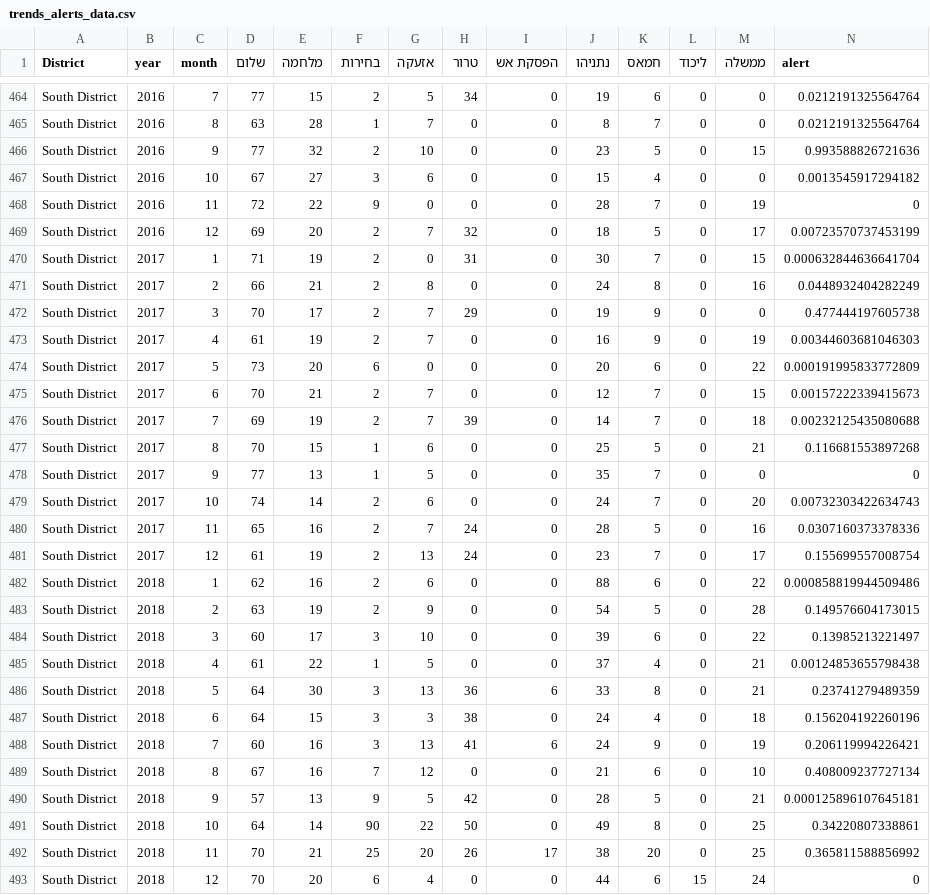
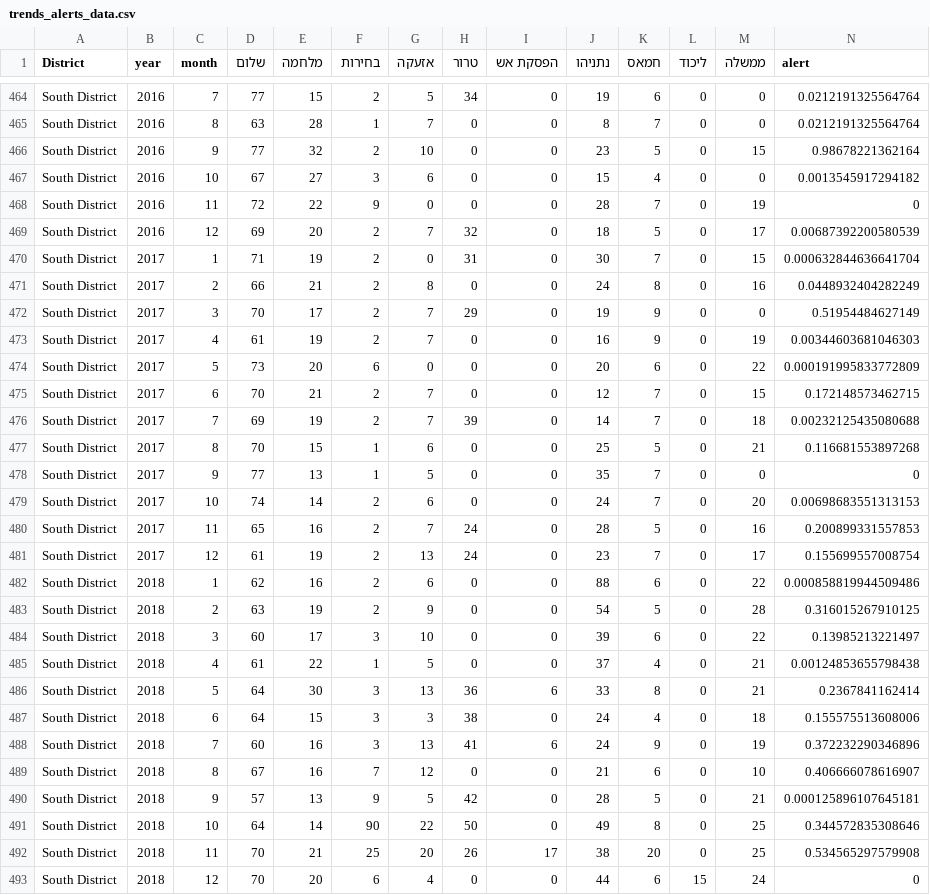
Before and after one commit to luizbines/Echoes-of-Terrorism, a CSV file: Trends/cleaning/Red Alerts/output/trends_alerts_data.csv, drawn as a sheet; only a part is shown, gaps mark what is left out; the diff covers the shown part only.

```diff
--- a/Trends/cleaning/Red Alerts/output/trends_alerts_data.csv
+++ b/Trends/cleaning/Red Alerts/output/trends_alerts_data.csv
@@ -465,12 +465,12 @@
 "South District",2016,8,63,28,1,7,0,0,8,7,0,0,0.0212191325564764
-"South District",2016,9,77,32,2,10,0,0,23,5,0,15,0.993588826721636
+"South District",2016,9,77,32,2,10,0,0,23,5,0,15,0.98678221362164
 "South District",2016,10,67,27,3,6,0,0,15,4,0,0,0.0013545917294182
 "South District",2016,11,72,22,9,0,0,0,28,7,0,19,0
-"South District",2016,12,69,20,2,7,32,0,18,5,0,17,0.00723570737453199
+"South District",2016,12,69,20,2,7,32,0,18,5,0,17,0.00687392200580539
 "South District",2017,1,71,19,2,0,31,0,30,7,0,15,0.000632844636641704
 "South District",2017,2,66,21,2,8,0,0,24,8,0,16,0.0448932404282249
-"South District",2017,3,70,17,2,7,29,0,19,9,0,0,0.477444197605738
+"South District",2017,3,70,17,2,7,29,0,19,9,0,0,0.51954484627149
 "South District",2017,4,61,19,2,7,0,0,16,9,0,19,0.00344603681046303
 "South District",2017,5,73,20,6,0,0,0,20,6,0,22,0.000191995833772809
-"South District",2017,6,70,21,2,7,0,0,12,7,0,15,0.00157222339415673
+"South District",2017,6,70,21,2,7,0,0,12,7,0,15,0.172148573462715
 "South District",2017,7,69,19,2,7,39,0,14,7,0,18,0.00232125435080688
@@ -478,16 +478,16 @@
 "South District",2017,9,77,13,1,5,0,0,35,7,0,0,0
-"South District",2017,10,74,14,2,6,0,0,24,7,0,20,0.00732303422634743
-"South District",2017,11,65,16,2,7,24,0,28,5,0,16,0.0307160373378336
+"South District",2017,10,74,14,2,6,0,0,24,7,0,20,0.00698683551313153
+"South District",2017,11,65,16,2,7,24,0,28,5,0,16,0.200899331557853
 "South District",2017,12,61,19,2,13,24,0,23,7,0,17,0.155699557008754
 "South District",2018,1,62,16,2,6,0,0,88,6,0,22,0.000858819944509486
-"South District",2018,2,63,19,2,9,0,0,54,5,0,28,0.149576604173015
+"South District",2018,2,63,19,2,9,0,0,54,5,0,28,0.316015267910125
 "South District",2018,3,60,17,3,10,0,0,39,6,0,22,0.13985213221497
 "South District",2018,4,61,22,1,5,0,0,37,4,0,21,0.00124853655798438
-"South District",2018,5,64,30,3,13,36,6,33,8,0,21,0.23741279489359
-"South District",2018,6,64,15,3,3,38,0,24,4,0,18,0.156204192260196
-"South District",2018,7,60,16,3,13,41,6,24,9,0,19,0.206119994226421
-"South District",2018,8,67,16,7,12,0,0,21,6,0,10,0.408009237727134
+"South District",2018,5,64,30,3,13,36,6,33,8,0,21,0.2367841162414
+"South District",2018,6,64,15,3,3,38,0,24,4,0,18,0.155575513608006
+"South District",2018,7,60,16,3,13,41,6,24,9,0,19,0.372232290346896
+"South District",2018,8,67,16,7,12,0,0,21,6,0,10,0.406666078616907
 "South District",2018,9,57,13,9,5,42,0,28,5,0,21,0.000125896107645181
-"South District",2018,10,64,14,90,22,50,0,49,8,0,25,0.34220807338861
-"South District",2018,11,70,21,25,20,26,17,38,20,0,25,0.365811588856992
+"South District",2018,10,64,14,90,22,50,0,49,8,0,25,0.344572835308646
+"South District",2018,11,70,21,25,20,26,17,38,20,0,25,0.534565297579908
 "South District",2018,12,70,20,6,4,0,0,44,6,15,24,0
```
Also changed, not shown: 114 edited cells elsewhere in this file, 48 other files.
